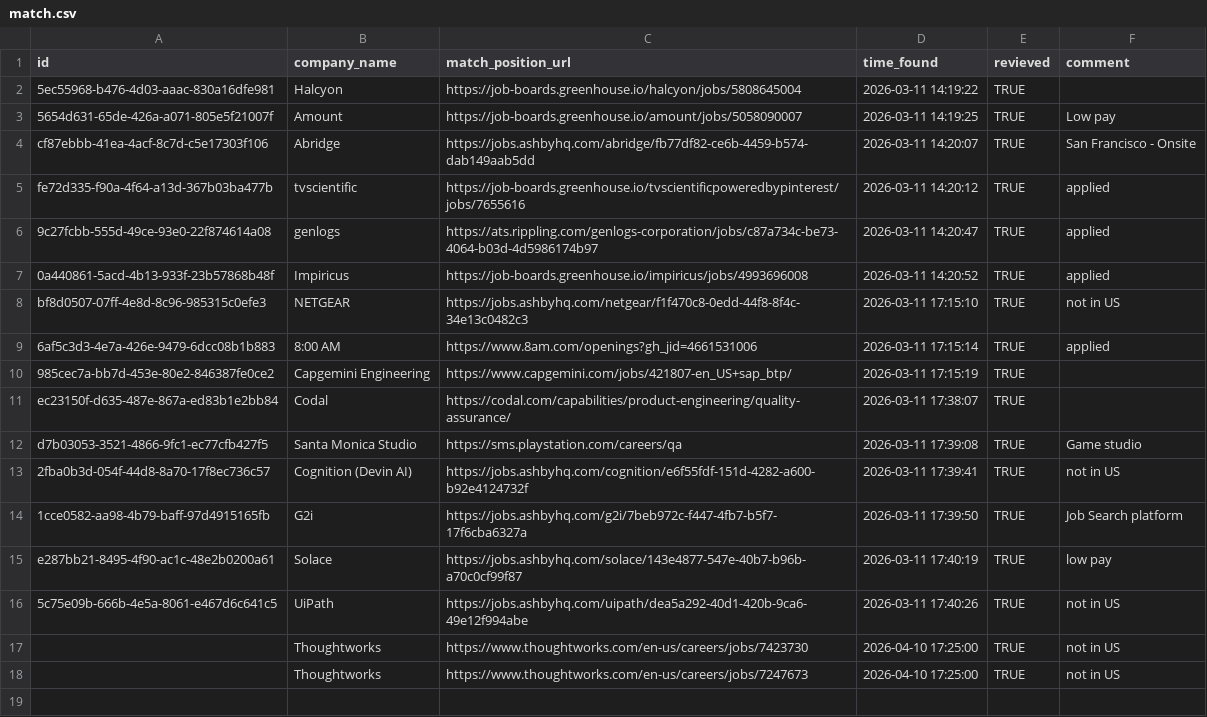
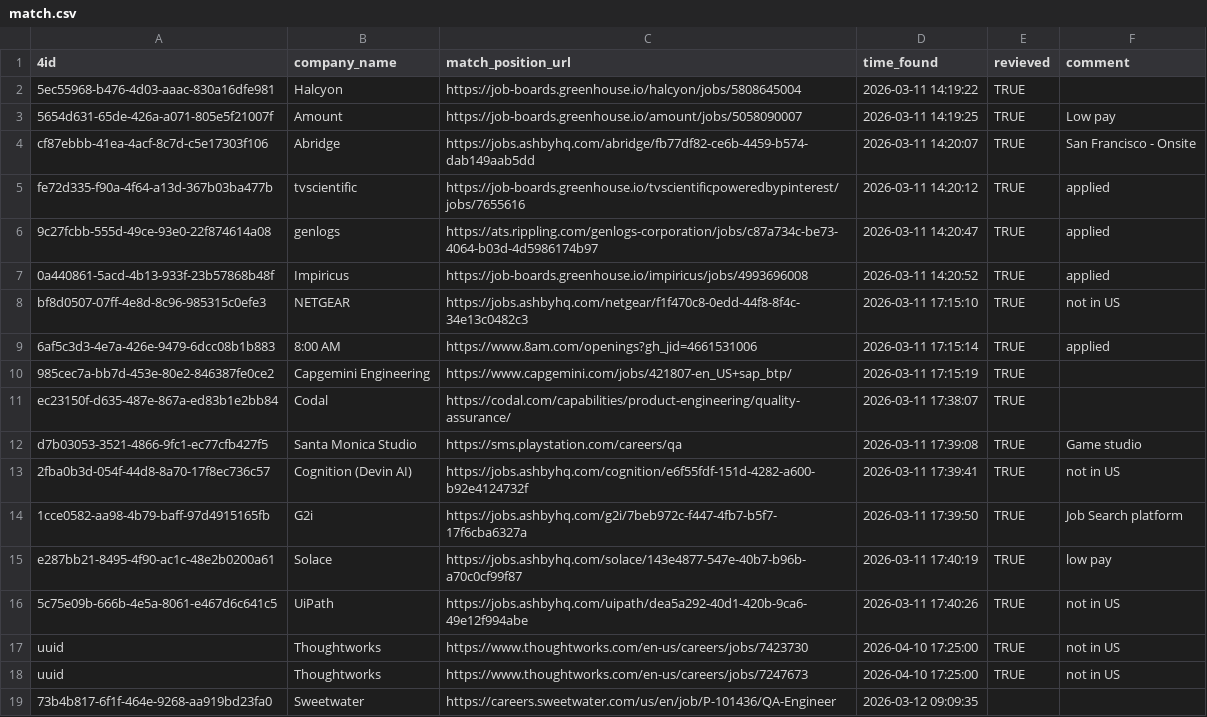
Before and after one commit to ukrainets/js, a CSV file: output_data/match.csv, drawn as a sheet; the diff names each change by its address in the sheet, - before the commit and + after, or states it on an @@ line.

```diff
--- a/output_data/match.csv
+++ b/output_data/match.csv
-A1: id
+A1: 4id
-A17:A18 (4id): (empty)
+A17:A18 (4id): uuid
+row 19: 73b4b817-6f1f-464e-9268-aa919bd23fa0 | Sweetwater | https://careers.sweetwater.com/us/en/job/P-101436/QA-Engineer | 2026-03-12 09:09:35
```
Also changed, not shown: input_data/companies.csv, 2 other files.
